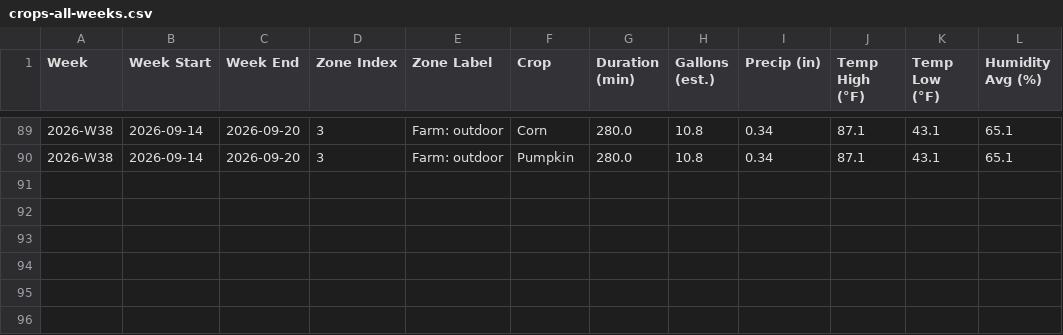
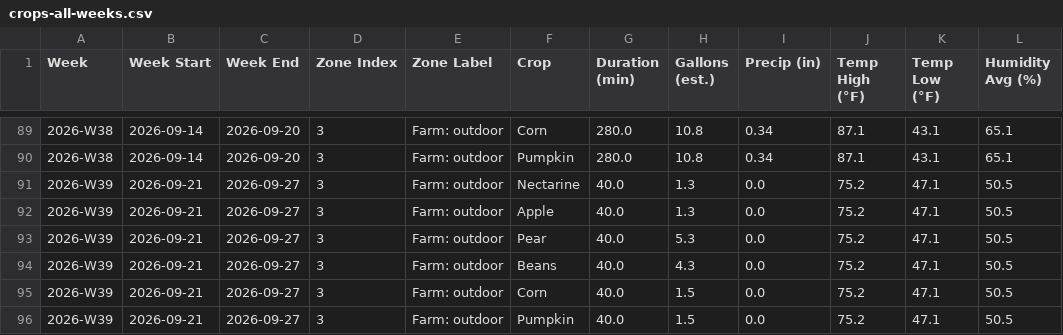
Before and after one commit to townsite-urban-farm/website, a CSV file: static/irrigation-reports/crops-all-weeks.csv, drawn as a sheet; only a part is shown, gaps mark what is left out; the diff names each change by its address in the sheet, - before the commit and + after, or states it on an @@ line.

```diff
--- a/static/irrigation-reports/crops-all-weeks.csv
+++ b/static/irrigation-reports/crops-all-weeks.csv
+row 91: 2026-W39 | 2026-09-21 | 2026-09-27 | 3 | Farm: outdoor | Nectarine | 40.0 | 1.3 | 0.0 | 75.2 | 47.1 | 50.5
+row 92: 2026-W39 | 2026-09-21 | 2026-09-27 | 3 | Farm: outdoor | Apple | 40.0 | 1.3 | 0.0 | 75.2 | 47.1 | 50.5
+row 93: 2026-W39 | 2026-09-21 | 2026-09-27 | 3 | Farm: outdoor | Pear | 40.0 | 5.3 | 0.0 | 75.2 | 47.1 | 50.5
+row 94: 2026-W39 | 2026-09-21 | 2026-09-27 | 3 | Farm: outdoor | Beans | 40.0 | 4.3 | 0.0 | 75.2 | 47.1 | 50.5
+row 95: 2026-W39 | 2026-09-21 | 2026-09-27 | 3 | Farm: outdoor | Corn | 40.0 | 1.5 | 0.0 | 75.2 | 47.1 | 50.5
+row 96: 2026-W39 | 2026-09-21 | 2026-09-27 | 3 | Farm: outdoor | Pumpkin | 40.0 | 1.5 | 0.0 | 75.2 | 47.1 | 50.5
```
Also changed, not shown: static/irrigation-reports/all-weeks.csv, 3 other files.
